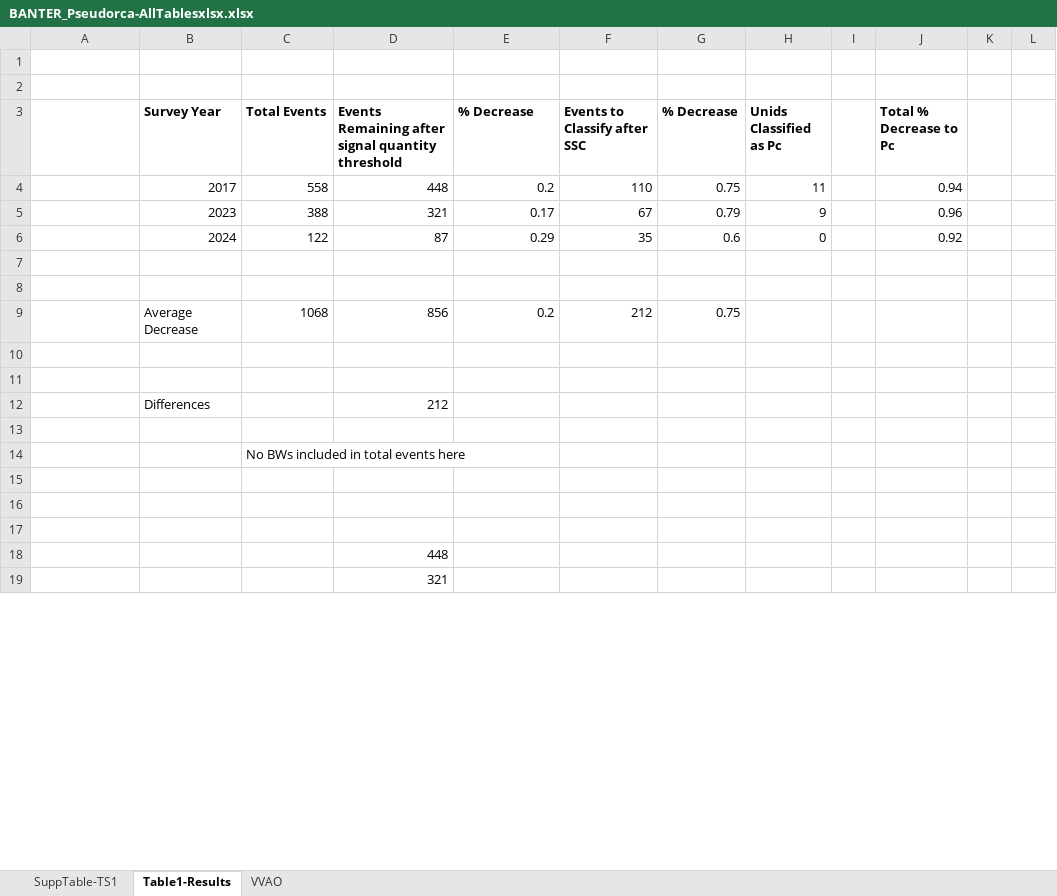
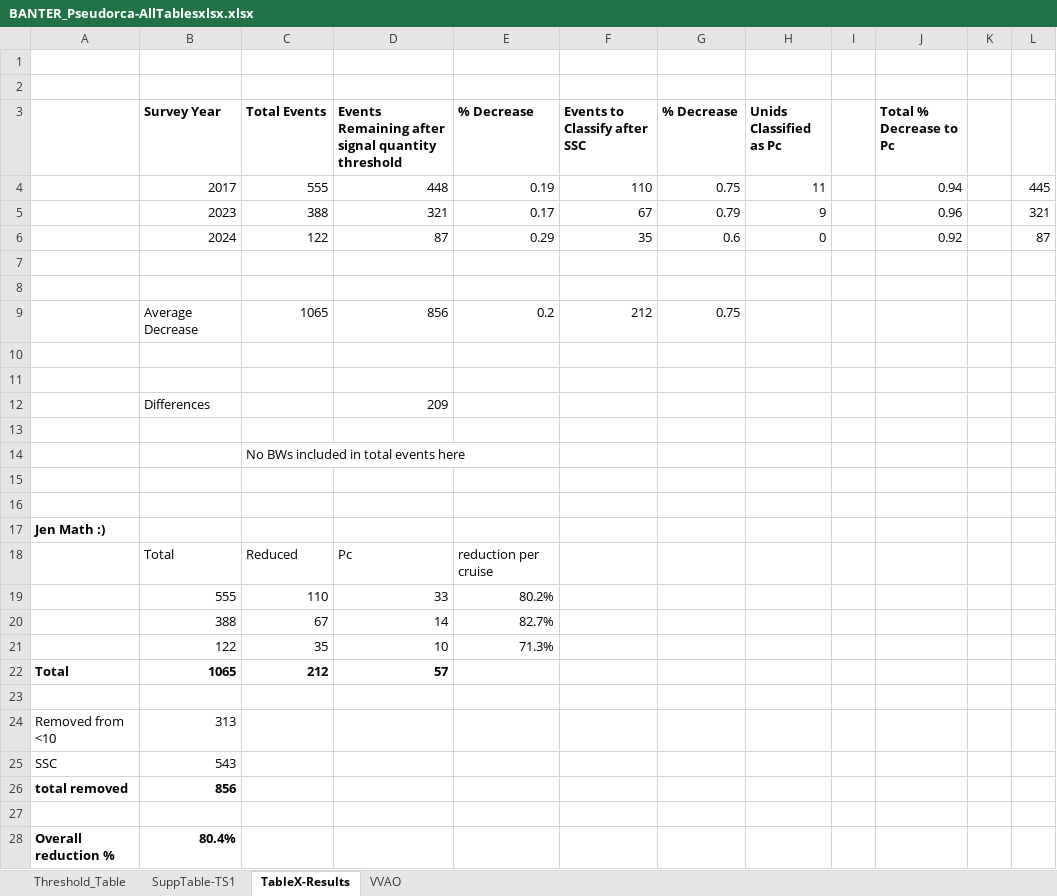
Before and after one commit to noaa-pifsc/BANTER_Pseudorca, an Excel workbook: manuscript/BANTER_Pseudorca-AllTablesxlsx.xlsx, sheet TableX-Results, drawn as a sheet; only a part is shown; values as stored, in another font and other column widths than the file's, no borders; removed rows and columns are numbered as before the commit, all else as after; the diff covers the shown part only; the diff names each change by its address in the sheet, - before the commit and + after, or states it on an @@ line.

Commit message:
Update BANTER_Pseudorca-AllTablesxlsx.xlsx
Added tables

```diff
--- a/manuscript/BANTER_Pseudorca-AllTablesxlsx.xlsx (sheet TableX-Results)
+++ b/manuscript/BANTER_Pseudorca-AllTablesxlsx.xlsx (sheet TableX-Results)
-sheet tab: Table1-Results
+sheet tab: TableX-Results
+sheet tab: Threshold_Table
-C4 (Total Events): 558
+C4 (Total Events): 555
-E4 (% Decrease): 0.2
+E4 (% Decrease): 0.19
-L4: (empty)
+L4: 445
-L5: (empty)
+L5: 321
-L6: (empty)
+L6: 87
-C9 (Total Events): 1068
+C9 (Total Events): 1065
-D12: 212
+D12: 209
+row 17: Jen Math :)
+row 18:  | Total | Reduced | Pc | reduction per cruise
+row 19:  | 555 | 110 | 33 | 80.2%
+row 20:  | 388 | 67 | 14 | 82.7%
+row 21:  | 122 | 35 | 10 | 71.3%
+row 22: Total | 1065 | 212 | 57
-row 18:  |  |  | 448
+row 24: Removed from <10 | 313
+row 25: SSC | 543
+row 26: total removed | 856
-D27: 321
+D27: (empty)
+row 28: Overall reduction % | 80.4%
```
Also changed, not shown: 2 added rows and 1 edited cell elsewhere in this sheet, sheet VVAO.
